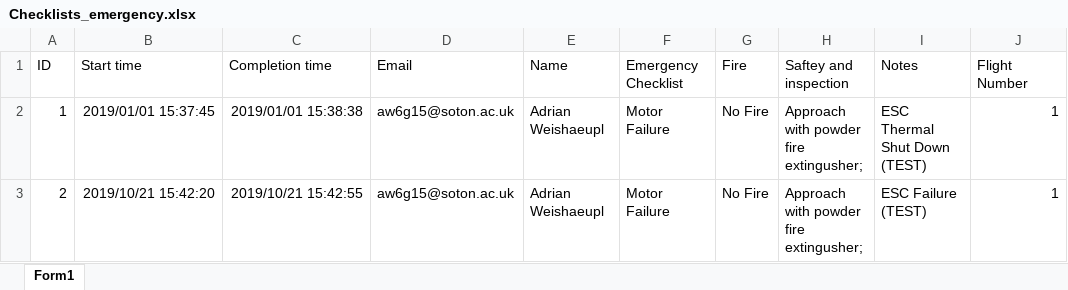
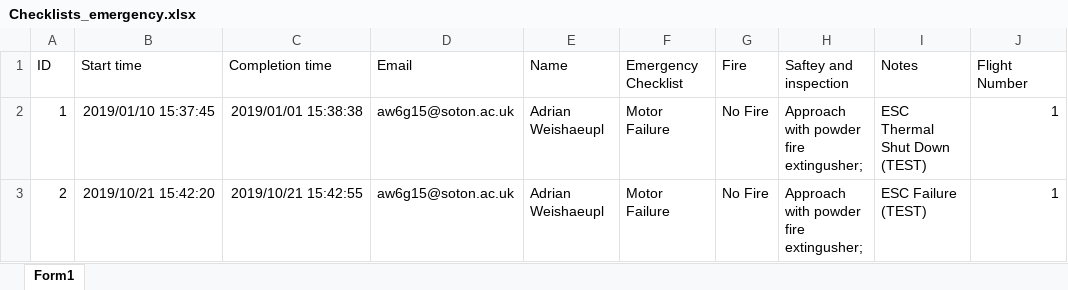
Before and after one commit to AdrianWeishaeupl/AutoFLpy, an Excel workbook: autoflpy/data/Checklists_emergency.xlsx, sheet Form1, drawn as a sheet; only a part is shown; values as stored, in another font and other column widths than the file's, no borders; table styles not drawn; the diff names each change by its address in the sheet, - before the commit and + after, or states it on an @@ line.

Commit message:
Changed date of sample flight

```diff
--- a/autoflpy/data/Checklists_emergency.xlsx (sheet Form1)
+++ b/autoflpy/data/Checklists_emergency.xlsx (sheet Form1)
-B2 (Start time): 2019/01/01 15:37:45
+B2 (Start time): 2019/01/10 15:37:45
```
Also changed, not shown: autoflpy/data/Checklists_nominal.xlsx, autoflpy/user_files/checklists/Checklists_emergency.xlsx, 10 other files.
